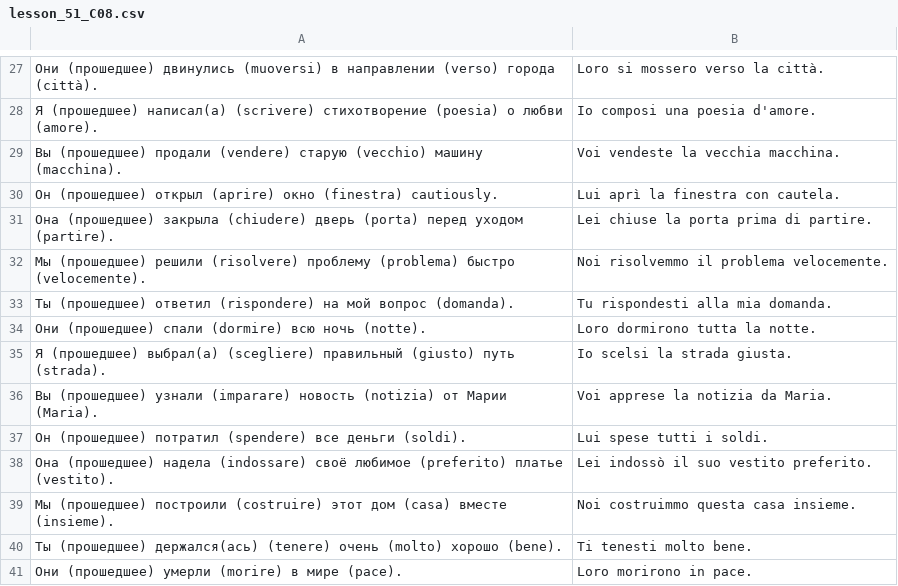
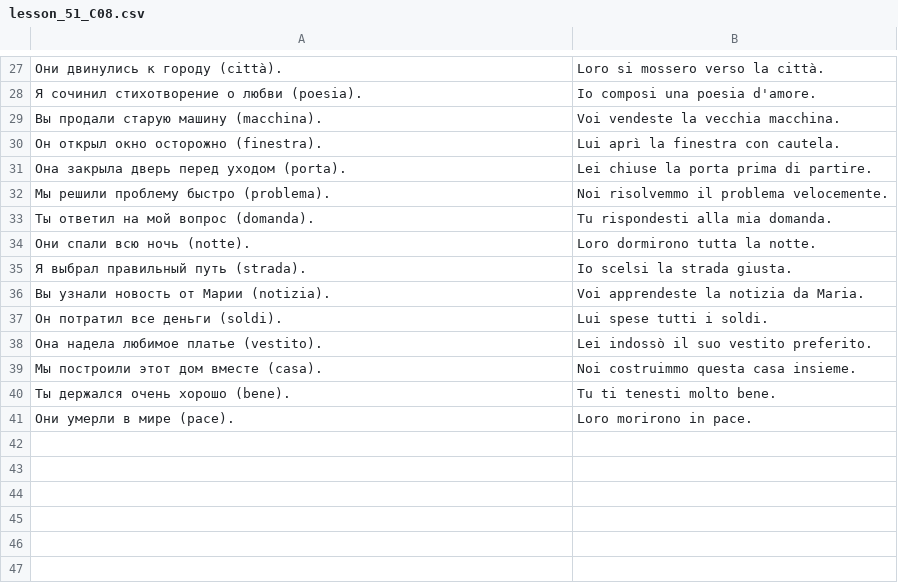
Before and after one commit to PortnovAlex80/BaseGrammy, a CSV file: app/src/main/assets/grammarmate/packs/IT_GROUP_A_STORIES/lesson_51_C08.csv, drawn as a sheet; only a part is shown, gaps mark what is left out; removed rows and columns are numbered as before the commit, all else as after; the diff covers the shown part only; the diff names each change by its address in the sheet, - before the commit and + after, or states it on an @@ line.

```diff
--- a/app/src/main/assets/grammarmate/packs/IT_GROUP_A_STORIES/lesson_51_C08.csv
+++ b/app/src/main/assets/grammarmate/packs/IT_GROUP_A_STORIES/lesson_51_C08.csv
-A27: Они (прошедшее) двинулись (muoversi) в направлении (verso) города (città).
+A27: Они двинулись к городу (città).
-A28: Я (прошедшее) написал(а) (scrivere) стихотворение (poesia) о любви (amore).
+A28: Я сочинил стихотворение о любви (poesia).
-A29: Вы (прошедшее) продали (vendere) старую (vecchio) машину (macchina).
+A29: Вы продали старую машину (macchina).
-A30: Он (прошедшее) открыл (aprire) окно (finestra) cautiously.
+A30: Он открыл окно осторожно (finestra).
-A31: Она (прошедшее) закрыла (chiudere) дверь (porta) перед уходом (partire).
+A31: Она закрыла дверь перед уходом (porta).
-A32: Мы (прошедшее) решили (risolvere) проблему (problema) быстро (velocemente).
+A32: Мы решили проблему быстро (problema).
-A33: Ты (прошедшее) ответил (rispondere) на мой…
+A33: Ты ответил на мой…
-A34: Они (прошедшее) спали (dormire) всю ночь (notte).
+A34: Они спали всю ночь (notte).
-A35: Я (прошедшее) выбрал(а) (scegliere) правильный (giusto) путь (strada).
+A35: Я выбрал правильный путь (strada).
-row 36: Вы (прошедшее) узнали (imparare) новость (notizia) от Марии (Maria). | Voi apprese la notizia da Maria.
+row 36: Вы узнали новость от Марии (notizia). | Voi apprendeste la notizia da Maria.
-A37: Он (прошедшее) потратил (spendere) все деньги (soldi).
+A37: Он потратил все деньги (soldi).
-A38: Она (прошедшее) надела (indossare) своё любимое (preferito) платье (vestito).
+A38: Она надела любимое платье (vestito).
-A39: Мы (прошедшее) построили (costruire) этот дом (casa) вместе (insieme).
+A39: Мы построили этот дом вместе (casa).
-row 40: Ты (прошедшее) держался(ась) (tenere) очень (molto) хорошо (bene). | Ti tenesti molto bene.
+row 40: Ты держался очень хорошо (bene). | Tu ti tenesti molto bene.
-A41: Они (прошедшее) умерли (morire) в мире (pace).
+A41: Они умерли в мире (pace).
```
Also changed, not shown: 6 added rows, 6 removed rows and 20 edited cells elsewhere in this file, app/src/main/assets/grammarmate/packs/IT_GROUP_A_STORIES/lesson_21_B05.csv, app/src/main/assets/grammarmate/packs/IT_GROUP_A_STORIES/lesson_33_B17.csv, 48 other files.
